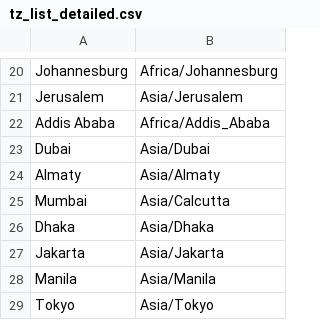
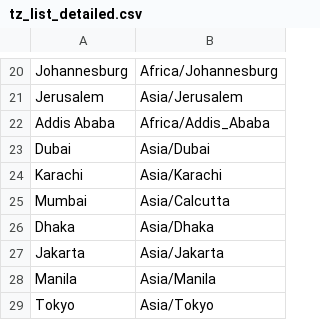
Before and after one commit to kburchfiel/cpp_world_clock_2025, a CSV file: config/tz_list_detailed.csv, drawn as a sheet; only a part is shown, gaps mark what is left out.

Commit message:
Replaced Almaty with Karachi in the detailed time zone lists, as the former didn't have the correct time on my copy of Windows--likely because there was a recent time zone change (in 2024) that hadn't yet been added to my local Windows TZ database.

```diff
--- a/config/tz_list_detailed.csv
+++ b/config/tz_list_detailed.csv
@@ -23,3 +23,3 @@ Addis Ababa     ,Africa/Addis_Ababa
 Dubai           ,Asia/Dubai
-Almaty          ,Asia/Almaty
+Karachi         ,Asia/Karachi
 Mumbai          ,Asia/Calcutta
```
Also changed, not shown: config/tz_list_detailed_airports.csv.
